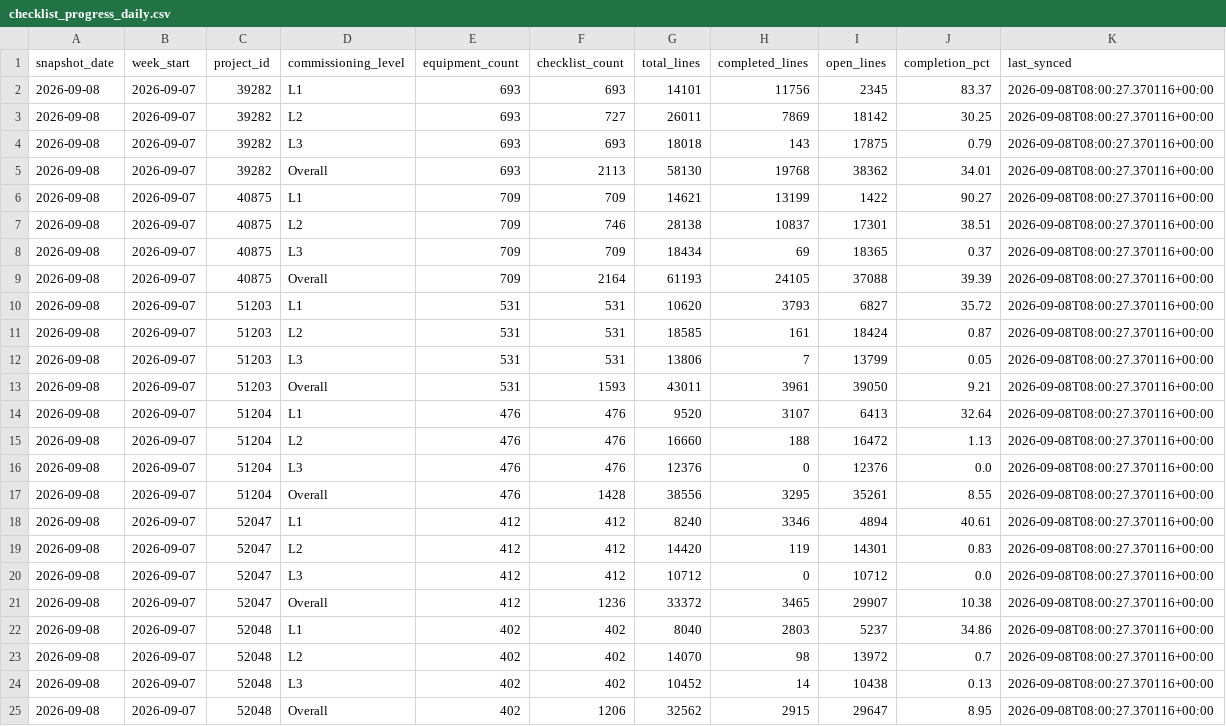
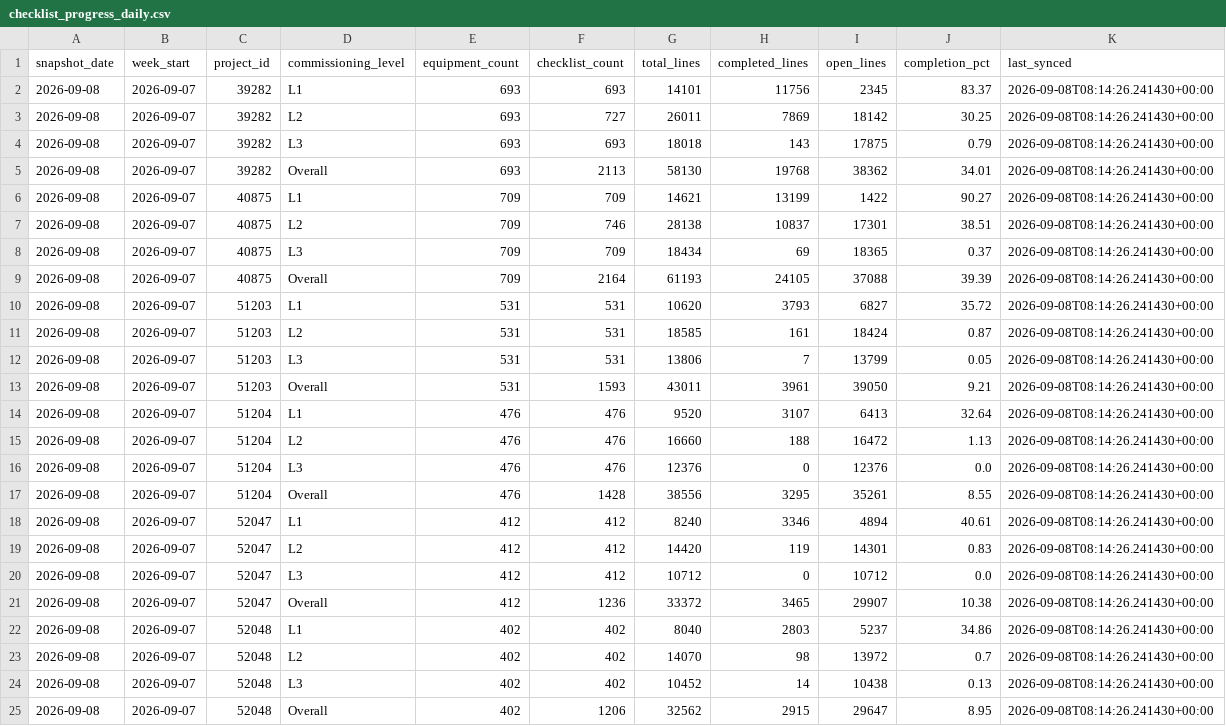
Before and after one commit to bcei-cx/cxalloy-sync-kul21, a CSV file: data/checklist_progress_daily.csv, drawn as a sheet.

```diff
--- a/data/checklist_progress_daily.csv
+++ b/data/checklist_progress_daily.csv
@@ -1,25 +1,25 @@
 snapshot_date,week_start,project_id,commissioning_level,equipment_count,checklist_count,total_lines,completed_lines,open_lines,completion_pct,last_synced
-2026-09-08,2026-09-07,39282,L1,693,693,14101,11756,2345,83.37,2026-09-08T08:00:27.370116+00:00
-2026-09-08,2026-09-07,39282,L2,693,727,26011,7869,18142,30.25,2026-09-08T08:00:27.370116+00:00
-2026-09-08,2026-09-07,39282,L3,693,693,18018,143,17875,0.79,2026-09-08T08:00:27.370116+00:00
-2026-09-08,2026-09-07,39282,Overall,693,2113,58130,19768,38362,34.01,2026-09-08T08:00:27.370116+00:00
-2026-09-08,2026-09-07,40875,L1,709,709,14621,13199,1422,90.27,2026-09-08T08:00:27.370116+00:00
-2026-09-08,2026-09-07,40875,L2,709,746,28138,10837,17301,38.51,2026-09-08T08:00:27.370116+00:00
-2026-09-08,2026-09-07,40875,L3,709,709,18434,69,18365,0.37,2026-09-08T08:00:27.370116+00:00
-2026-09-08,2026-09-07,40875,Overall,709,2164,61193,24105,37088,39.39,2026-09-08T08:00:27.370116+00:00
-2026-09-08,2026-09-07,51203,L1,531,531,10620,3793,6827,35.72,2026-09-08T08:00:27.370116+00:00
-2026-09-08,2026-09-07,51203,L2,531,531,18585,161,18424,0.87,2026-09-08T08:00:27.370116+00:00
-2026-09-08,2026-09-07,51203,L3,531,531,13806,7,13799,0.05,2026-09-08T08:00:27.370116+00:00
-2026-09-08,2026-09-07,51203,Overall,531,1593,43011,3961,39050,9.21,2026-09-08T08:00:27.370116+00:00
-2026-09-08,2026-09-07,51204,L1,476,476,9520,3107,6413,32.64,2026-09-08T08:00:27.370116+00:00
-2026-09-08,2026-09-07,51204,L2,476,476,16660,188,16472,1.13,2026-09-08T08:00:27.370116+00:00
-2026-09-08,2026-09-07,51204,L3,476,476,12376,0,12376,0.0,2026-09-08T08:00:27.370116+00:00
-2026-09-08,2026-09-07,51204,Overall,476,1428,38556,3295,35261,8.55,2026-09-08T08:00:27.370116+00:00
-2026-09-08,2026-09-07,52047,L1,412,412,8240,3346,4894,40.61,2026-09-08T08:00:27.370116+00:00
-2026-09-08,2026-09-07,52047,L2,412,412,14420,119,14301,0.83,2026-09-08T08:00:27.370116+00:00
-2026-09-08,2026-09-07,52047,L3,412,412,10712,0,10712,0.0,2026-09-08T08:00:27.370116+00:00
-2026-09-08,2026-09-07,52047,Overall,412,1236,33372,3465,29907,10.38,2026-09-08T08:00:27.370116+00:00
-2026-09-08,2026-09-07,52048,L1,402,402,8040,2803,5237,34.86,2026-09-08T08:00:27.370116+00:00
-2026-09-08,2026-09-07,52048,L2,402,402,14070,98,13972,0.7,2026-09-08T08:00:27.370116+00:00
-2026-09-08,2026-09-07,52048,L3,402,402,10452,14,10438,0.13,2026-09-08T08:00:27.370116+00:00
-2026-09-08,2026-09-07,52048,Overall,402,1206,32562,2915,29647,8.95,2026-09-08T08:00:27.370116+00:00
+2026-09-08,2026-09-07,39282,L1,693,693,14101,11756,2345,83.37,2026-09-08T08:14:26.241430+00:00
+2026-09-08,2026-09-07,39282,L2,693,727,26011,7869,18142,30.25,2026-09-08T08:14:26.241430+00:00
+2026-09-08,2026-09-07,39282,L3,693,693,18018,143,17875,0.79,2026-09-08T08:14:26.241430+00:00
+2026-09-08,2026-09-07,39282,Overall,693,2113,58130,19768,38362,34.01,2026-09-08T08:14:26.241430+00:00
+2026-09-08,2026-09-07,40875,L1,709,709,14621,13199,1422,90.27,2026-09-08T08:14:26.241430+00:00
+2026-09-08,2026-09-07,40875,L2,709,746,28138,10837,17301,38.51,2026-09-08T08:14:26.241430+00:00
+2026-09-08,2026-09-07,40875,L3,709,709,18434,69,18365,0.37,2026-09-08T08:14:26.241430+00:00
+2026-09-08,2026-09-07,40875,Overall,709,2164,61193,24105,37088,39.39,2026-09-08T08:14:26.241430+00:00
+2026-09-08,2026-09-07,51203,L1,531,531,10620,3793,6827,35.72,2026-09-08T08:14:26.241430+00:00
+2026-09-08,2026-09-07,51203,L2,531,531,18585,161,18424,0.87,2026-09-08T08:14:26.241430+00:00
+2026-09-08,2026-09-07,51203,L3,531,531,13806,7,13799,0.05,2026-09-08T08:14:26.241430+00:00
+2026-09-08,2026-09-07,51203,Overall,531,1593,43011,3961,39050,9.21,2026-09-08T08:14:26.241430+00:00
+2026-09-08,2026-09-07,51204,L1,476,476,9520,3107,6413,32.64,2026-09-08T08:14:26.241430+00:00
+2026-09-08,2026-09-07,51204,L2,476,476,16660,188,16472,1.13,2026-09-08T08:14:26.241430+00:00
+2026-09-08,2026-09-07,51204,L3,476,476,12376,0,12376,0.0,2026-09-08T08:14:26.241430+00:00
+2026-09-08,2026-09-07,51204,Overall,476,1428,38556,3295,35261,8.55,2026-09-08T08:14:26.241430+00:00
+2026-09-08,2026-09-07,52047,L1,412,412,8240,3346,4894,40.61,2026-09-08T08:14:26.241430+00:00
+2026-09-08,2026-09-07,52047,L2,412,412,14420,119,14301,0.83,2026-09-08T08:14:26.241430+00:00
+2026-09-08,2026-09-07,52047,L3,412,412,10712,0,10712,0.0,2026-09-08T08:14:26.241430+00:00
+2026-09-08,2026-09-07,52047,Overall,412,1236,33372,3465,29907,10.38,2026-09-08T08:14:26.241430+00:00
+2026-09-08,2026-09-07,52048,L1,402,402,8040,2803,5237,34.86,2026-09-08T08:14:26.241430+00:00
+2026-09-08,2026-09-07,52048,L2,402,402,14070,98,13972,0.7,2026-09-08T08:14:26.241430+00:00
+2026-09-08,2026-09-07,52048,L3,402,402,10452,14,10438,0.13,2026-09-08T08:14:26.241430+00:00
+2026-09-08,2026-09-07,52048,Overall,402,1206,32562,2915,29647,8.95,2026-09-08T08:14:26.241430+00:00
```
Also changed, not shown: data/equipment_status.csv, 5 other files.
